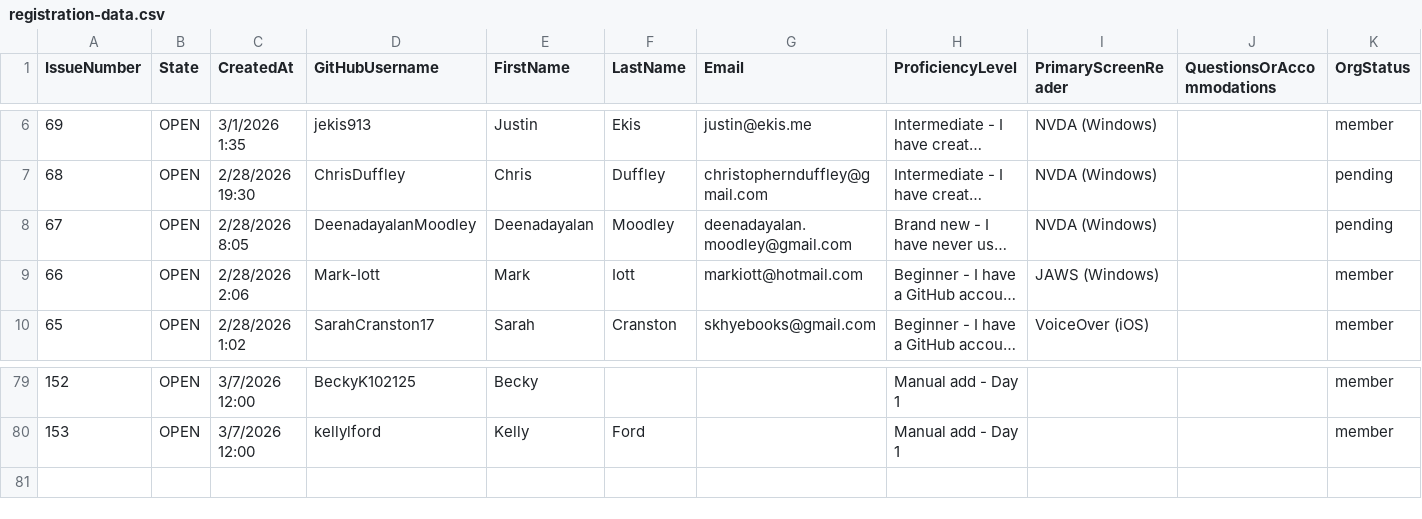
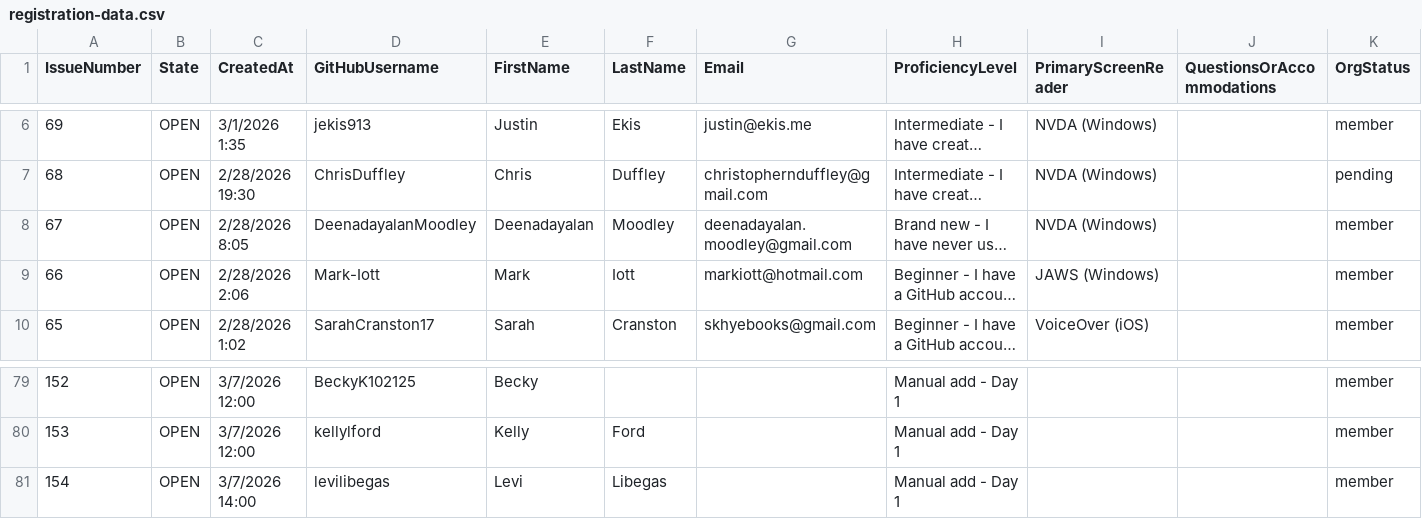
Before and after one commit to ssawczyn/git-going-with-github, a CSV file: registration-data.csv, drawn as a sheet; only a part is shown, gaps mark what is left out; long unchanged cells end in …; the diff names each change by its address in the sheet, - before the commit and + after, or states it on an @@ line.

Commit message:
Update DeenadayalanMoodley to member, add levilibegas to CSV

```diff
--- a/registration-data.csv
+++ b/registration-data.csv
-K8 (OrgStatus): pending
+K8 (OrgStatus): member
+row 81: 154 | OPEN | 3/7/2026 14:00 | levilibegas | Levi | Libegas |  | Manual add - Day 1 |  |  | member
```
